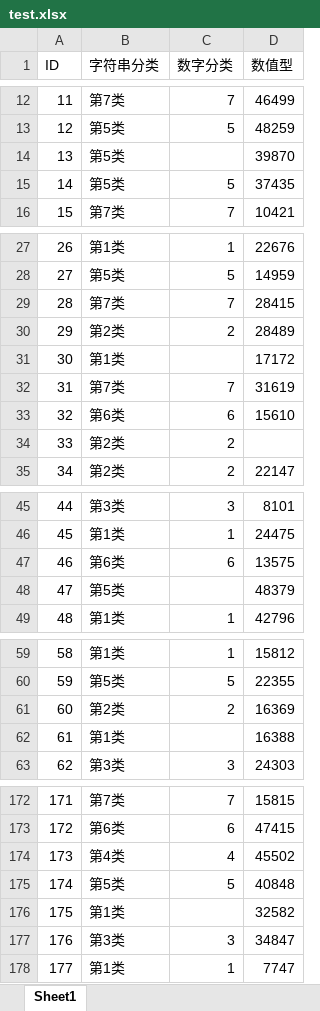
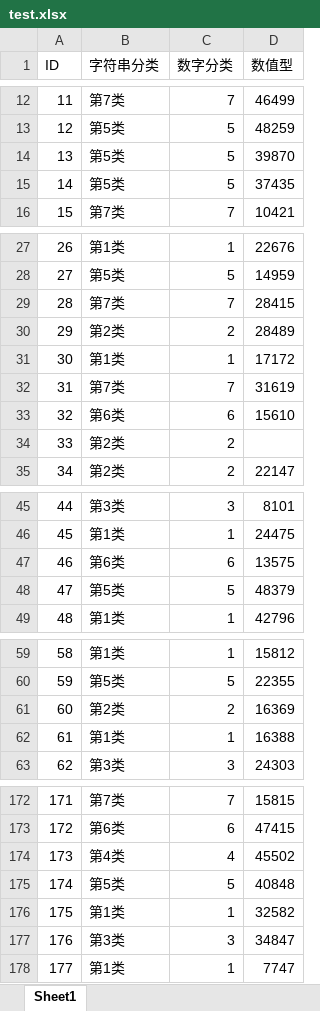
Before and after one commit to opop741/ML, an Excel workbook: data/test.xlsx, sheet Sheet1, drawn as a sheet; only a part is shown, gaps mark what is left out; values as stored, in another font and other column widths than the file's, no borders; the diff covers the shown part only; the diff names each change by its address in the sheet, - before the commit and + after, or states it on an @@ line.

Commit message:
add DataProcess module
add DataProcess module

```diff
--- a/data/test.xlsx (sheet Sheet1)
+++ b/data/test.xlsx (sheet Sheet1)
-C14 (数字分类): (empty)
+C14 (数字分类): 5
-C31 (数字分类): (empty)
+C31 (数字分类): 1
-C48 (数字分类): (empty)
+C48 (数字分类): 5
-C62 (数字分类): (empty)
+C62 (数字分类): 1
-C176 (数字分类): (empty)
+C176 (数字分类): 1
```
Also changed, not shown: 2 edited cells elsewhere in this sheet, 3 other files.
